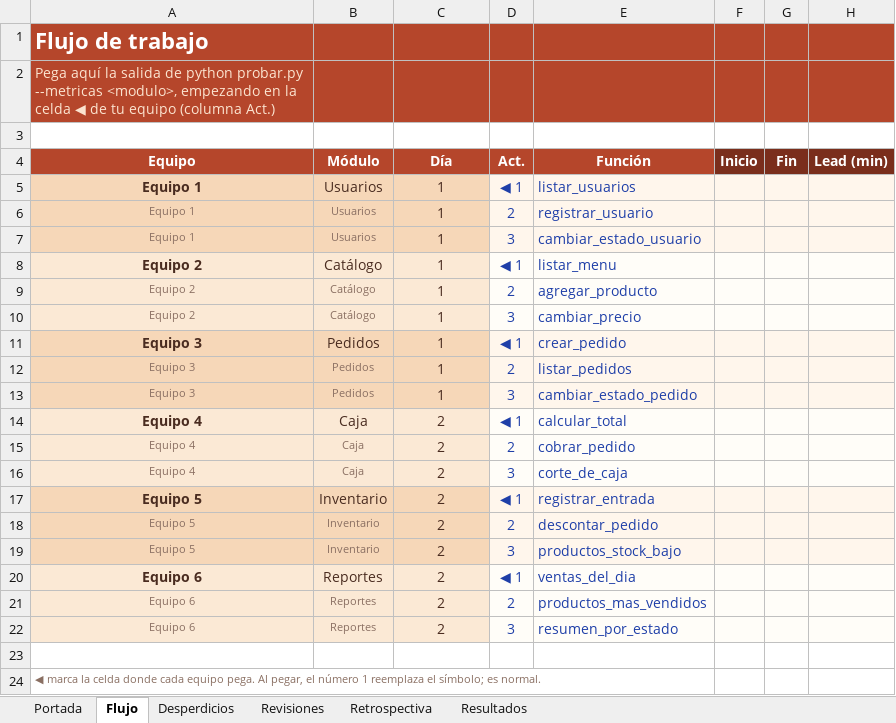
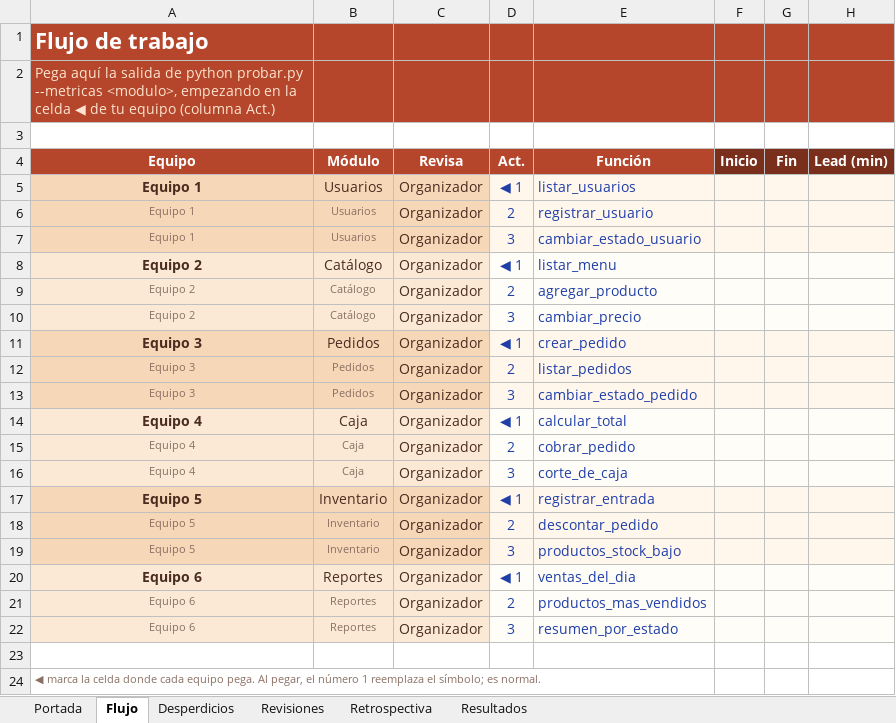
Before and after one commit to osielespinoza16-web/cafetec, an Excel workbook: Plantilla_Lean_CafeTec.xlsx, sheet Flujo, drawn as a sheet; only a part is shown; values as stored, in another font and other column widths than the file's, no borders; conditional formats not drawn; the diff names each change by its address in the sheet, - before the commit and + after, or states it on an @@ line.

Commit message:
Una sola sesión: los 6 equipos programan y el equipo organizador revisa
- probar.py: sin días; el tablero compara equipos y actividad 1 contra 3
- Bitácora: developer en Portada, revisión por el organizador, resultados por actividad
- README, REVISION.md, plantilla de PR y docstrings sin día 1/día 2

```diff
--- a/Plantilla_Lean_CafeTec.xlsx (sheet Flujo)
+++ b/Plantilla_Lean_CafeTec.xlsx (sheet Flujo)
-C4: Día
+C4: Revisa
-C5:C13 (Revisa): 1
+C5:C13 (Revisa): Organizador
-C14:C22 (Revisa): 2
+C14:C22 (Revisa): Organizador
```
Also changed, not shown: sheet Resultados, sheet Retrospectiva, sheet Portada, sheet Revisiones, sheet Desperdicios, formulas that keep their value, charts or pictures, 11 other files.
